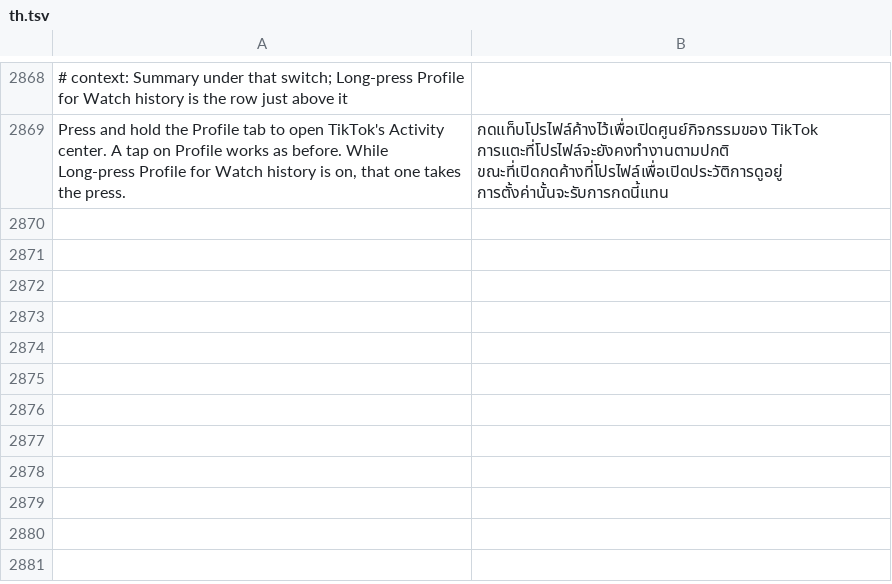
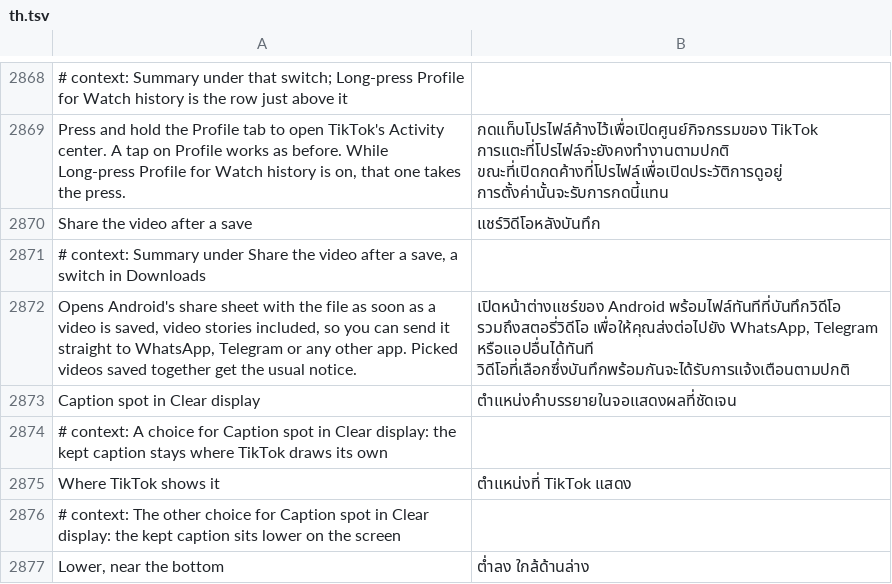
Before and after one commit to SysAdminDoc/HushFeed, a TSV file: extensions/tiktok/src/main/l10n/th.tsv, drawn as a sheet; only a part is shown, gaps mark what is left out; the diff names each change by its address in the sheet, - before the commit and + after, or states it on an @@ line.

Commit message:
chore(l10n): translate the share-after-save and caption spot rows
The twelve tables gain the Downloads switch that opens the share sheet after a save and
the Clear display caption spot choice with its two answers; the generated classes and the
English list follow.

Refs #423
Refs #428

```diff
--- a/extensions/tiktok/src/main/l10n/th.tsv
+++ b/extensions/tiktok/src/main/l10n/th.tsv
+row 2870: Share the video after a save | แชร์วิดีโอหลังบันทึก
+row 2871: # context: Summary under Share the video after a save, a switch in Downloads
+row 2872: Opens Android's share sheet with the file as soon as a video is saved, video stories included, so you can send it straight to WhatsApp, Telegram or any other app. Picked videos saved together get the usual notice. | เปิดหน้าต่างแชร์ของ Android พร้อมไฟล์ทันทีที่บันทึกวิดีโอ รวมถึงสตอรี่วิดีโอ เพื่อให้คุณส่งต่อไปยัง WhatsApp, Telegram หรือแอปอื่นได้ทันที วิดีโอที่เลือกซึ่งบันทึกพร้อมกันจะได้รับการแจ้งเตือนตามปกติ
+row 2873: Caption spot in Clear display | ตำแหน่งคำบรรยายในจอแสดงผลที่ชัดเจน
+row 2874: # context: A choice for Caption spot in Clear display: the kept caption stays where TikTok draws its own
+row 2875: Where TikTok shows it | ตำแหน่งที่ TikTok แสดง
+row 2876: # context: The other choice for Caption spot in Clear display: the kept caption sits lower on the screen
+row 2877: Lower, near the bottom | ต่ำลง ใกล้ด้านล่าง
```
Also changed, not shown: extensions/tiktok/src/main/l10n/ar.tsv, extensions/tiktok/src/main/l10n/az.tsv, 22 other files.
